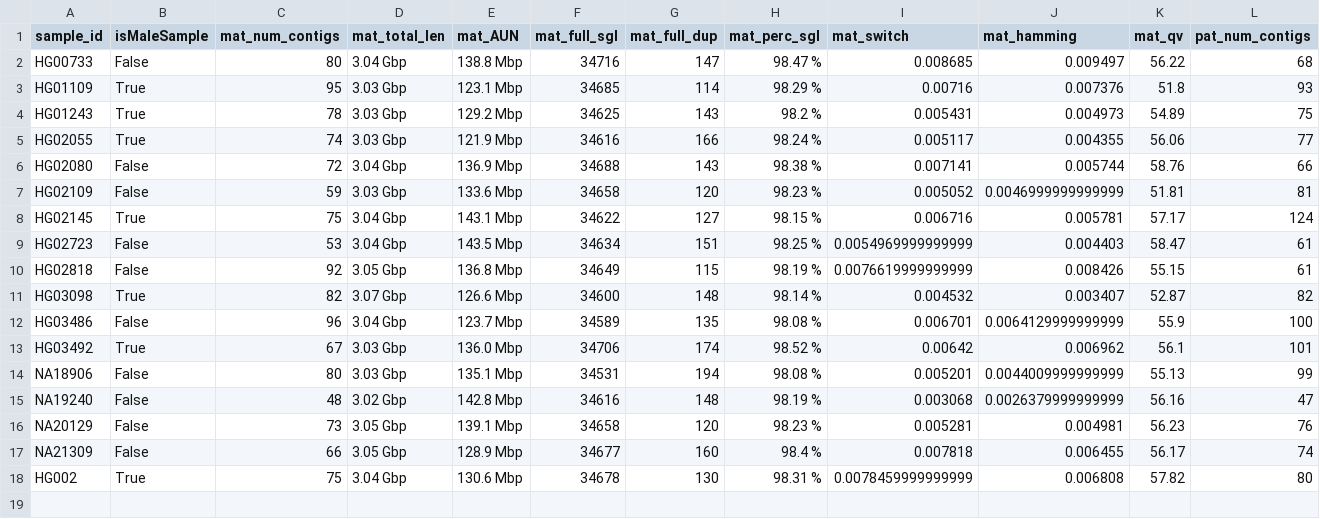
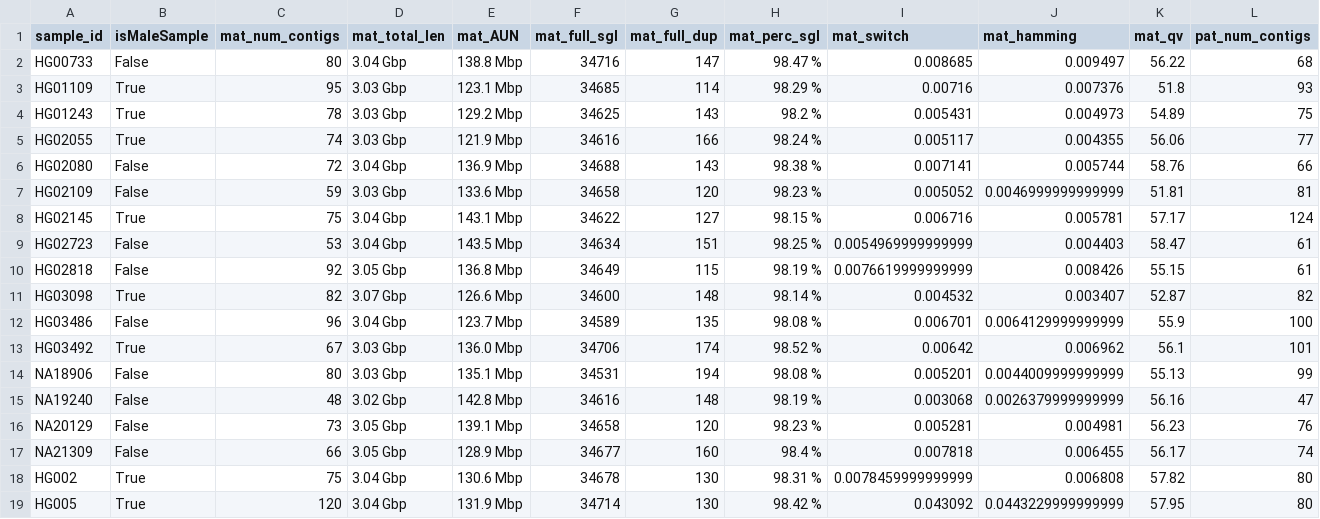
Before and after one commit to human-pangenomics/hprc_intermediate_assembly, a CSV file: assembly/batch10/batch10-initial_qc.sheet.csv, drawn as a sheet; only a part is shown; rows hold the shown columns only; the diff names each change by its address in the sheet, - before the commit and + after, or states it on an @@ line.

```diff
--- a/assembly/batch10/batch10-initial_qc.sheet.csv
+++ b/assembly/batch10/batch10-initial_qc.sheet.csv
+row 19: HG005 | True | 120 | 3.04 Gbp | 131.9 Mbp | 34714 | 130 | 98.42 % | 0.043092 | 0.0443229999999999 | 57.95 | 80
```
Also changed, not shown: assembly/batch10/batch10_t2t_counts.csv, assembly/batch10/batch10_t2t_haplotype_scaffold_contigs.sheet.csv.
